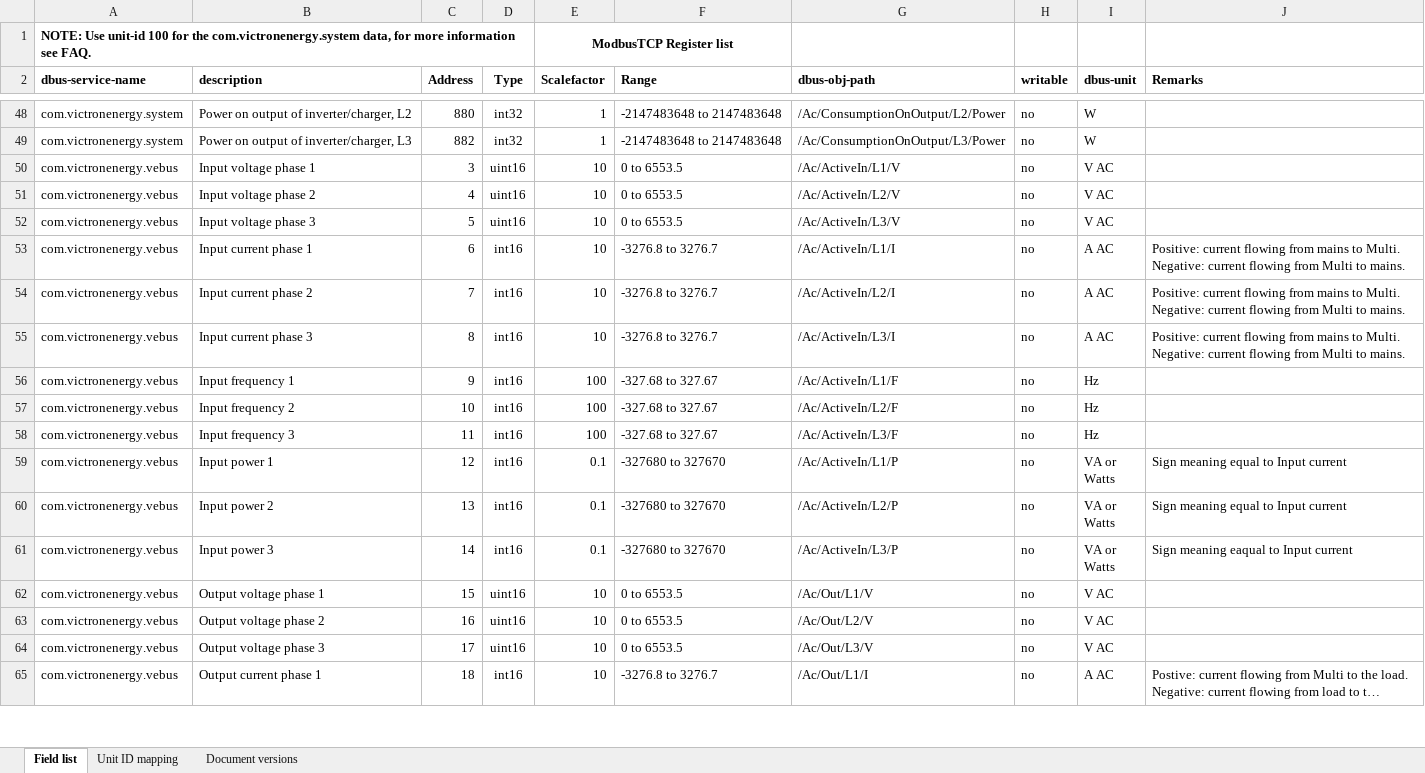
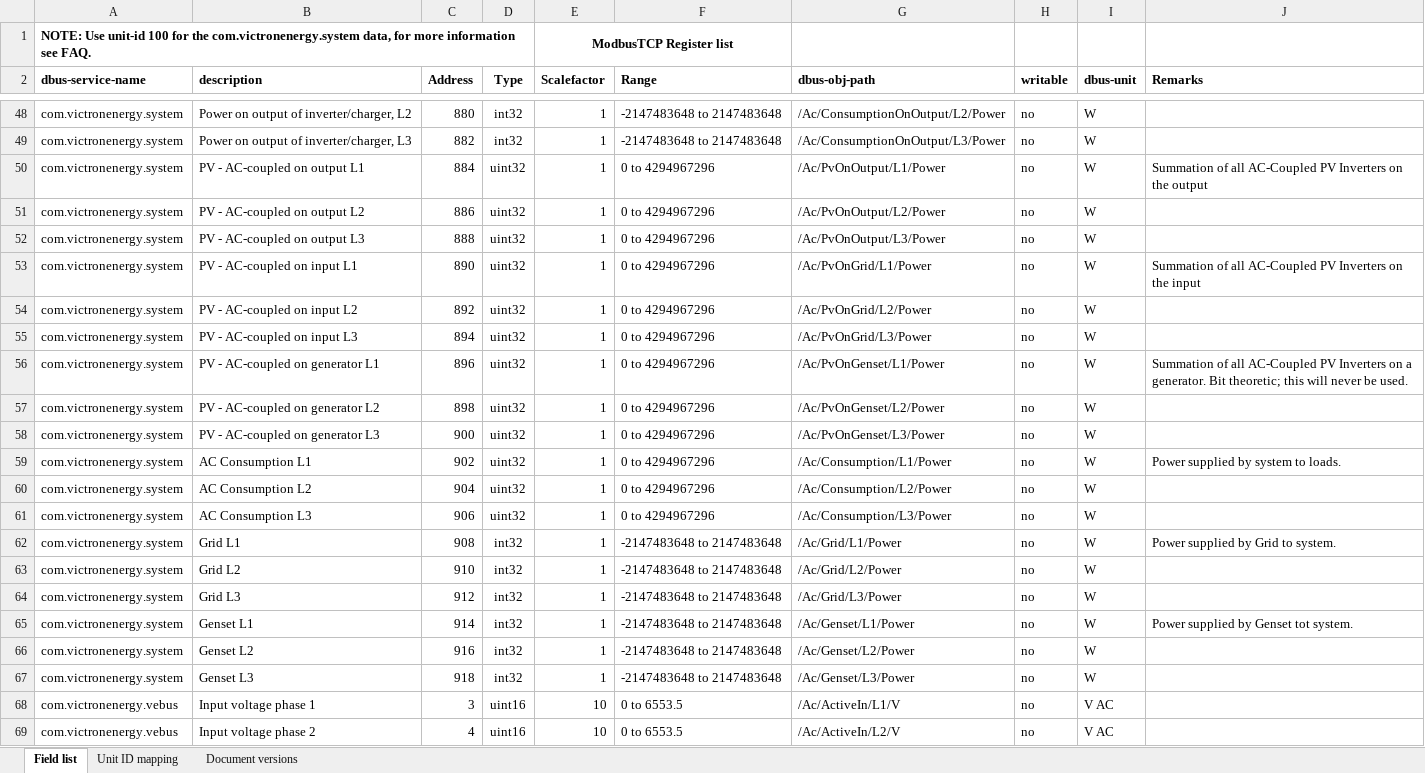
Before and after one commit to victronenergy/dbus_modbustcp, an Excel workbook: CCGX-Modbus-TCP-register-list.xlsx, sheet Field list, drawn as a sheet; only a part is shown, gaps mark what is left out; the shorter side is filled out with more unchanged rows; long unchanged cells end in …; values as stored, in another font and other column widths than the file's, no borders; the diff names each change by its address in the sheet, - before the commit and + after, or states it on an @@ line.

Commit message:
update xlsx

```diff
--- a/CCGX-Modbus-TCP-register-list.xlsx (sheet Field list)
+++ b/CCGX-Modbus-TCP-register-list.xlsx (sheet Field list)
+row 50: com.victronenergy.system | PV - AC-coupled on output L1 | 884 | uint32 | 1 | 0 to 4294967296 | /Ac/PvOnOutput/L1/Power | no | W | Summation of all AC-Coupled PV Inverters on the output
+row 51: com.victronenergy.system | PV - AC-coupled on output L2 | 886 | uint32 | 1 | 0 to 4294967296 | /Ac/PvOnOutput/L2/Power | no | W
+row 52: com.victronenergy.system | PV - AC-coupled on output L3 | 888 | uint32 | 1 | 0 to 4294967296 | /Ac/PvOnOutput/L3/Power | no | W
+row 53: com.victronenergy.system | PV - AC-coupled on input L1 | 890 | uint32 | 1 | 0 to 4294967296 | /Ac/PvOnGrid/L1/Power | no | W | Summation of all AC-Coupled PV Inverters on the input
+row 54: com.victronenergy.system | PV - AC-coupled on input L2 | 892 | uint32 | 1 | 0 to 4294967296 | /Ac/PvOnGrid/L2/Power | no | W
+row 55: com.victronenergy.system | PV - AC-coupled on input L3 | 894 | uint32 | 1 | 0 to 4294967296 | /Ac/PvOnGrid/L3/Power | no | W
+row 56: com.victronenergy.system | PV - AC-coupled on generator L1 | 896 | uint32 | 1 | 0 to 4294967296 | /Ac/PvOnGenset/L1/Power | no | W | Summation of all AC-Coupled PV Inverters on a generator. Bit theoretic; this will never be used.
+row 57: com.victronenergy.system | PV - AC-coupled on generator L2 | 898 | uint32 | 1 | 0 to 4294967296 | /Ac/PvOnGenset/L2/Power | no | W
+row 58: com.victronenergy.system | PV - AC-coupled on generator L3 | 900 | uint32 | 1 | 0 to 4294967296 | /Ac/PvOnGenset/L3/Power | no | W
+row 59: com.victronenergy.system | AC Consumption L1 | 902 | uint32 | 1 | 0 to 4294967296 | /Ac/Consumption/L1/Power | no | W | Power supplied by system to loads.
+row 60: com.victronenergy.system | AC Consumption L2 | 904 | uint32 | 1 | 0 to 4294967296 | /Ac/Consumption/L2/Power | no | W
+row 61: com.victronenergy.system | AC Consumption L3 | 906 | uint32 | 1 | 0 to 4294967296 | /Ac/Consumption/L3/Power | no | W
+row 62: com.victronenergy.system | Grid L1 | 908 | int32 | 1 | -2147483648 to 2147483648 | /Ac/Grid/L1/Power | no | W | Power supplied by Grid to system.
+row 63: com.victronenergy.system | Grid L2 | 910 | int32 | 1 | -2147483648 to 2147483648 | /Ac/Grid/L2/Power | no | W
+row 64: com.victronenergy.system | Grid L3 | 912 | int32 | 1 | -2147483648 to 2147483648 | /Ac/Grid/L3/Power | no | W
+row 65: com.victronenergy.system | Genset L1 | 914 | int32 | 1 | -2147483648 to 2147483648 | /Ac/Genset/L1/Power | no | W | Power supplied by Genset tot system.
+row 66: com.victronenergy.system | Genset L2 | 916 | int32 | 1 | -2147483648 to 2147483648 | /Ac/Genset/L2/Power | no | W
+row 67: com.victronenergy.system | Genset L3 | 918 | int32 | 1 | -2147483648 to 2147483648 | /Ac/Genset/L3/Power | no | W
```
Also changed, not shown: sheet Document versions.
